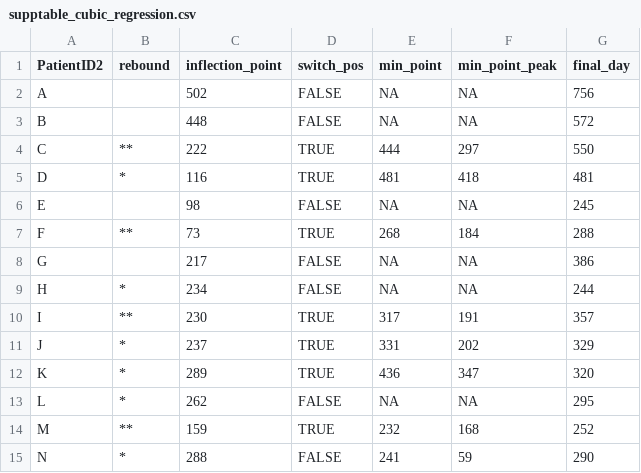
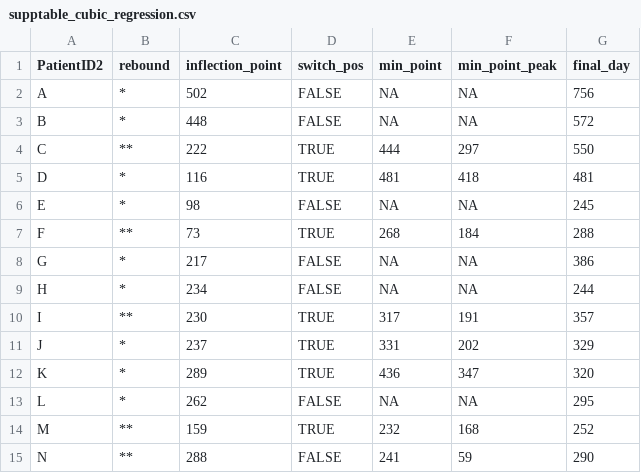
Before and after one commit to bryanmayer/CMV-Primary-Infection, a CSV file: tables/supplementary-tables/supptable_cubic_regression.csv, drawn as a sheet.

Commit message:
fixed bug with rebound table

```diff
--- a/tables/supplementary-tables/supptable_cubic_regression.csv
+++ b/tables/supplementary-tables/supptable_cubic_regression.csv
@@ -1,9 +1,9 @@
 PatientID2,rebound,inflection_point,switch_pos,min_point,min_point_peak,final_day
-A, ,502,FALSE,NA,NA,756
-B, ,448,FALSE,NA,NA,572
+A,*,502,FALSE,NA,NA,756
+B,*,448,FALSE,NA,NA,572
 C,**,222,TRUE,444,297,550
 D,*,116,TRUE,481,418,481
-E, ,98,FALSE,NA,NA,245
+E,*,98,FALSE,NA,NA,245
 F,**,73,TRUE,268,184,288
-G, ,217,FALSE,NA,NA,386
+G,*,217,FALSE,NA,NA,386
 H,*,234,FALSE,NA,NA,244
@@ -14,2 +14,2 @@ L,*,262,FALSE,NA,NA,295
 M,**,159,TRUE,232,168,252
-N,*,288,FALSE,241,59,290
+N,**,288,FALSE,241,59,290
```
Also changed, not shown: 3 other files.
